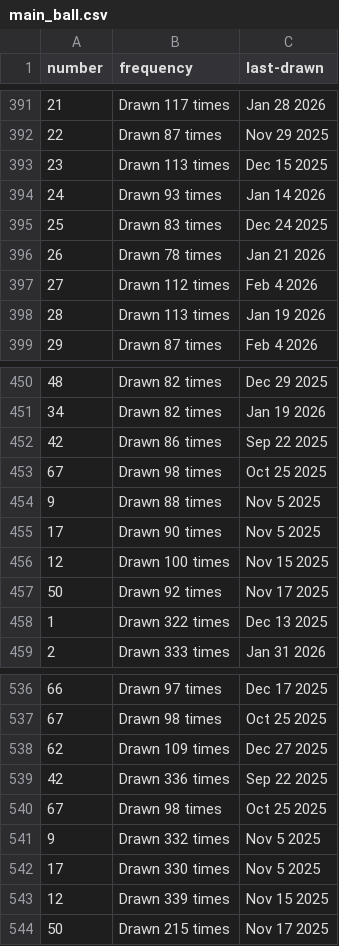
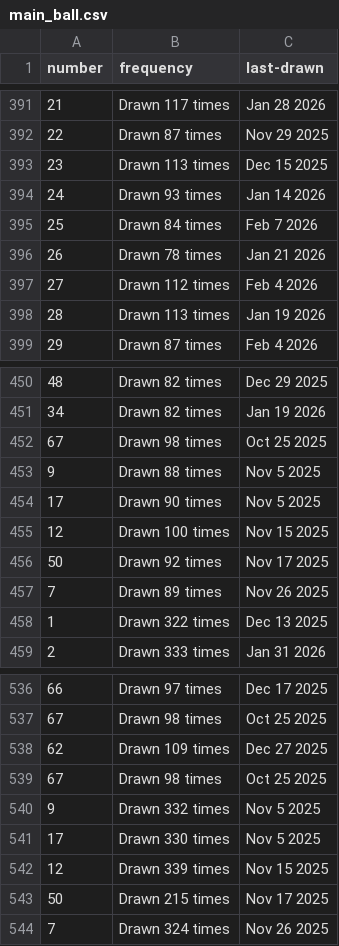
Before and after one commit to kv-hearst/powerball, a CSV file: data/main_ball.csv, drawn as a sheet; only a part is shown, gaps mark what is left out; the diff covers the shown part only.

```diff
--- a/data/main_ball.csv
+++ b/data/main_ball.csv
@@ -394,3 +394,3 @@ number,frequency,last-drawn
 24,Drawn 93 times,Jan 14 2026
-25,Drawn 83 times,Dec 24 2025
+25,Drawn 84 times,Feb 7 2026
 26,Drawn 78 times,Jan 21 2026
@@ -451,3 +451,2 @@ number,frequency,last-drawn
 34,Drawn 82 times,Jan 19 2026
-42,Drawn 86 times,Sep 22 2025
 67,Drawn 98 times,Oct 25 2025
@@ -457,2 +456,3 @@ number,frequency,last-drawn
 50,Drawn 92 times,Nov 17 2025
+7,Drawn 89 times,Nov 26 2025
 1,Drawn 322 times,Dec 13 2025
@@ -538,3 +538,2 @@ number,frequency,last-drawn
 62,Drawn 109 times,Dec 27 2025
-42,Drawn 336 times,Sep 22 2025
 67,Drawn 98 times,Oct 25 2025
@@ -544 +543,2 @@ number,frequency,last-drawn
 50,Drawn 215 times,Nov 17 2025
+7,Drawn 324 times,Nov 26 2025
```
Also changed, not shown: 20 edited cells elsewhere in this file, data/main_ball_active.csv, data/main_ball_cleaned.csv, 4 other files.
